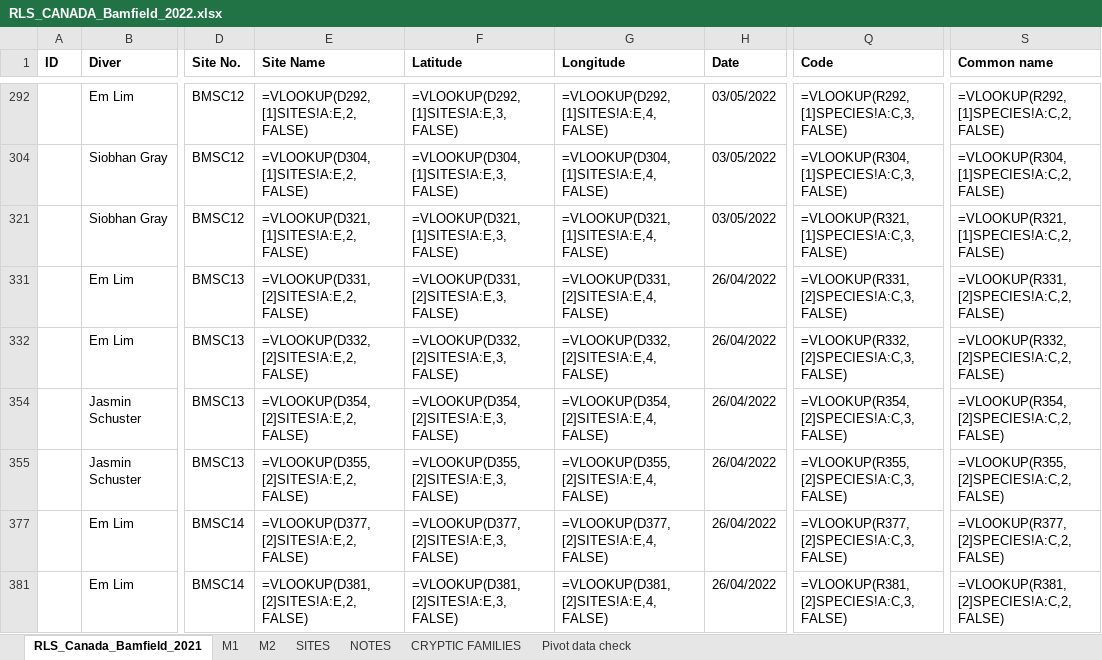
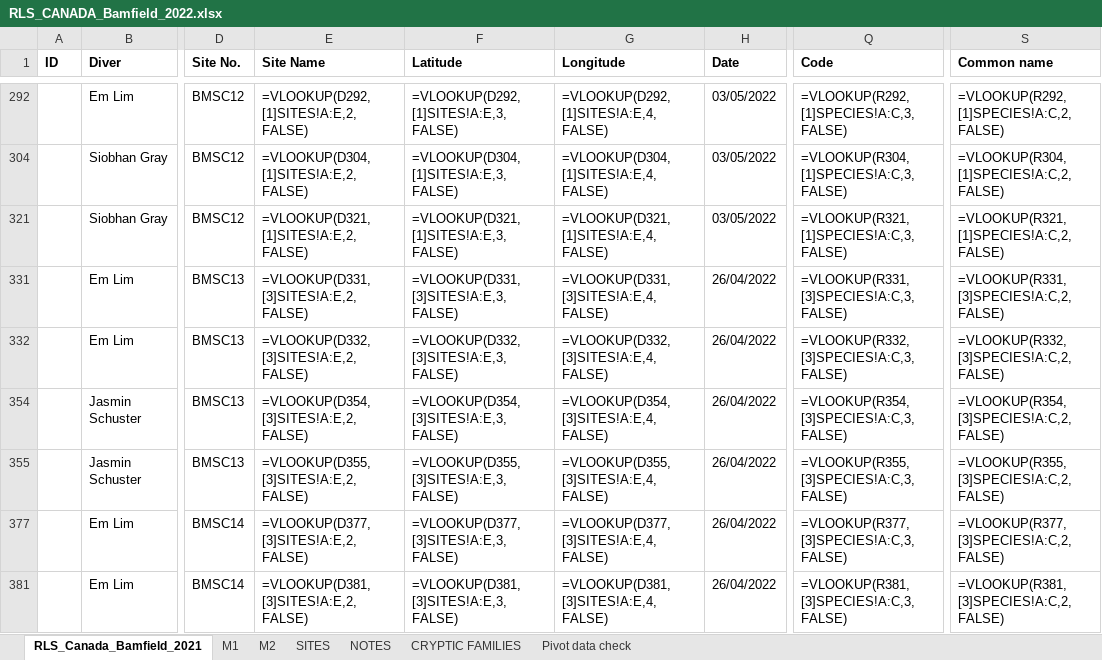
Before and after one commit to a1ecjones/Alec_Jones_Honours, an Excel workbook: Jones_honours/01_raw_data/RLS_CANADA_Bamfield_2022.xlsx, sheet RLS_Canada_Bamfield_2021, drawn as a sheet; only a part is shown, gaps mark what is left out; values as stored, in another font and other column widths than the file's, no borders; formulas are shown in place of their values; the diff covers the shown part only; the diff names each change by its address in the sheet, - before the commit and + after, or states it on an @@ line.

```diff
--- a/Jones_honours/01_raw_data/RLS_CANADA_Bamfield_2022.xlsx (sheet RLS_Canada_Bamfield_2021)
+++ b/Jones_honours/01_raw_data/RLS_CANADA_Bamfield_2022.xlsx (sheet RLS_Canada_Bamfield_2021)
-E331 (Site Name): =VLOOKUP(D331,[2]SITES!A:E,2,FALSE)
+E331 (Site Name): =VLOOKUP(D331,[3]SITES!A:E,2,FALSE)
-F331 (Latitude): =VLOOKUP(D331,[2]SITES!A:E,3,FALSE)
+F331 (Latitude): =VLOOKUP(D331,[3]SITES!A:E,3,FALSE)
-G331 (Longitude): =VLOOKUP(D331,[2]SITES!A:E,4,FALSE)
+G331 (Longitude): =VLOOKUP(D331,[3]SITES!A:E,4,FALSE)
-Q331 (Code): =VLOOKUP(R331,[2]SPECIES!A:C,3,FALSE)
+Q331 (Code): =VLOOKUP(R331,[3]SPECIES!A:C,3,FALSE)
-S331 (Common name): =VLOOKUP(R331,[2]SPECIES!A:C,2,FALSE)
+S331 (Common name): =VLOOKUP(R331,[3]SPECIES!A:C,2,FALSE)
-E332 (Site Name): =VLOOKUP(D332,[2]SITES!A:E,2,FALSE)
+E332 (Site Name): =VLOOKUP(D332,[3]SITES!A:E,2,FALSE)
-F332 (Latitude): =VLOOKUP(D332,[2]SITES!A:E,3,FALSE)
+F332 (Latitude): =VLOOKUP(D332,[3]SITES!A:E,3,FALSE)
-G332 (Longitude): =VLOOKUP(D332,[2]SITES!A:E,4,FALSE)
+G332 (Longitude): =VLOOKUP(D332,[3]SITES!A:E,4,FALSE)
-Q332 (Code): =VLOOKUP(R332,[2]SPECIES!A:C,3,FALSE)
+Q332 (Code): =VLOOKUP(R332,[3]SPECIES!A:C,3,FALSE)
-S332 (Common name): =VLOOKUP(R332,[2]SPECIES!A:C,2,FALSE)
+S332 (Common name): =VLOOKUP(R332,[3]SPECIES!A:C,2,FALSE)
-E354 (Site Name): =VLOOKUP(D354,[2]SITES!A:E,2,FALSE)
+E354 (Site Name): =VLOOKUP(D354,[3]SITES!A:E,2,FALSE)
-F354 (Latitude): =VLOOKUP(D354,[2]SITES!A:E,3,FALSE)
+F354 (Latitude): =VLOOKUP(D354,[3]SITES!A:E,3,FALSE)
-G354 (Longitude): =VLOOKUP(D354,[2]SITES!A:E,4,FALSE)
+G354 (Longitude): =VLOOKUP(D354,[3]SITES!A:E,4,FALSE)
-Q354 (Code): =VLOOKUP(R354,[2]SPECIES!A:C,3,FALSE)
+Q354 (Code): =VLOOKUP(R354,[3]SPECIES!A:C,3,FALSE)
-S354 (Common name): =VLOOKUP(R354,[2]SPECIES!A:C,2,FALSE)
+S354 (Common name): =VLOOKUP(R354,[3]SPECIES!A:C,2,FALSE)
-E355 (Site Name): =VLOOKUP(D355,[2]SITES!A:E,2,FALSE)
+E355 (Site Name): =VLOOKUP(D355,[3]SITES!A:E,2,FALSE)
-F355 (Latitude): =VLOOKUP(D355,[2]SITES!A:E,3,FALSE)
+F355 (Latitude): =VLOOKUP(D355,[3]SITES!A:E,3,FALSE)
-G355 (Longitude): =VLOOKUP(D355,[2]SITES!A:E,4,FALSE)
+G355 (Longitude): =VLOOKUP(D355,[3]SITES!A:E,4,FALSE)
-Q355 (Code): =VLOOKUP(R355,[2]SPECIES!A:C,3,FALSE)
+Q355 (Code): =VLOOKUP(R355,[3]SPECIES!A:C,3,FALSE)
-S355 (Common name): =VLOOKUP(R355,[2]SPECIES!A:C,2,FALSE)
+S355 (Common name): =VLOOKUP(R355,[3]SPECIES!A:C,2,FALSE)
-E377 (Site Name): =VLOOKUP(D377,[2]SITES!A:E,2,FALSE)
+E377 (Site Name): =VLOOKUP(D377,[3]SITES!A:E,2,FALSE)
-F377 (Latitude): =VLOOKUP(D377,[2]SITES!A:E,3,FALSE)
+F377 (Latitude): =VLOOKUP(D377,[3]SITES!A:E,3,FALSE)
-G377 (Longitude): =VLOOKUP(D377,[2]SITES!A:E,4,FALSE)
+G377 (Longitude): =VLOOKUP(D377,[3]SITES!A:E,4,FALSE)
-Q377 (Code): =VLOOKUP(R377,[2]SPECIES!A:C,3,FALSE)
+Q377 (Code): =VLOOKUP(R377,[3]SPECIES!A:C,3,FALSE)
-S377 (Common name): =VLOOKUP(R377,[2]SPECIES!A:C,2,FALSE)
+S377 (Common name): =VLOOKUP(R377,[3]SPECIES!A:C,2,FALSE)
-E381 (Site Name): =VLOOKUP(D381,[2]SITES!A:E,2,FALSE)
+E381 (Site Name): =VLOOKUP(D381,[3]SITES!A:E,2,FALSE)
-F381 (Latitude): =VLOOKUP(D381,[2]SITES!A:E,3,FALSE)
+F381 (Latitude): =VLOOKUP(D381,[3]SITES!A:E,3,FALSE)
-G381 (Longitude): =VLOOKUP(D381,[2]SITES!A:E,4,FALSE)
+G381 (Longitude): =VLOOKUP(D381,[3]SITES!A:E,4,FALSE)
-Q381 (Code): =VLOOKUP(R381,[2]SPECIES!A:C,3,FALSE)
+Q381 (Code): =VLOOKUP(R381,[3]SPECIES!A:C,3,FALSE)
-S381 (Common name): =VLOOKUP(R381,[2]SPECIES!A:C,2,FALSE)
+S381 (Common name): =VLOOKUP(R381,[3]SPECIES!A:C,2,FALSE)
```
Also changed, not shown: 78 edited cells elsewhere in this sheet, Jones_honours/01_raw_data/RLS_CANADA_Bamfield_2023.xlsx, 1 other file.
